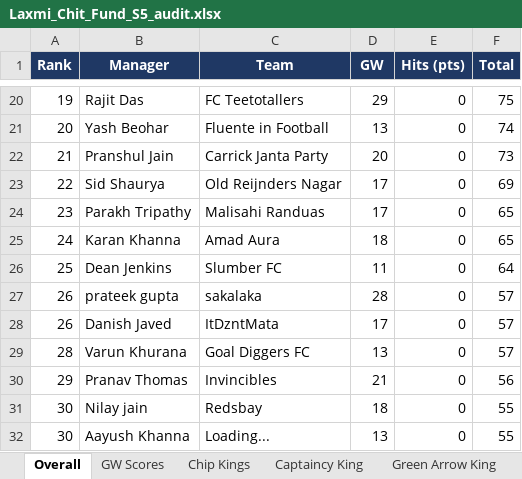
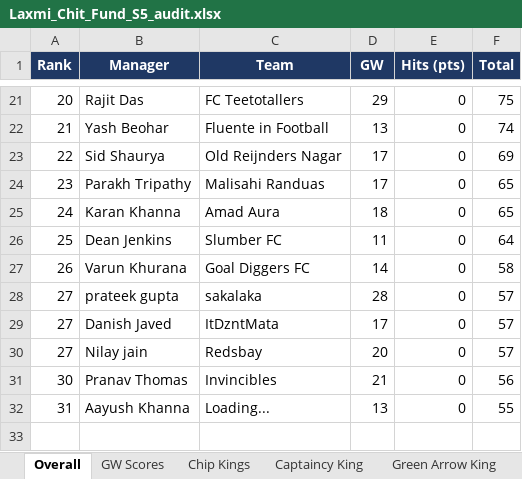
Before and after one commit to yash1997beohar/lcf-s5, an Excel workbook: docs/Laxmi_Chit_Fund_S5_audit.xlsx, sheet Overall, drawn as a sheet; only a part is shown, gaps mark what is left out; values as stored, in another font and other column widths than the file's, no borders; removed rows and columns are numbered as before the commit, all else as after; the diff covers the shown part only; the diff names each change by its address in the sheet, - before the commit and + after, or states it on an @@ line.

```diff
--- a/docs/Laxmi_Chit_Fund_S5_audit.xlsx (sheet Overall)
+++ b/docs/Laxmi_Chit_Fund_S5_audit.xlsx (sheet Overall)
-A21 (Rank): 19
+A21 (Rank): 20
-A22 (Rank): 20
+A22 (Rank): 21
-row 22: 21 | Pranshul Jain | Carrick Janta Party | 20 | 0 | 73
+row 27: 26 | Varun Khurana | Goal Diggers FC | 14 | 0 | 58
-A28:A29 (Rank): 26
+A28:A29 (Rank): 27
-row 29: 28 | Varun Khurana | Goal Diggers FC | 13 | 0 | 57
+row 30: 27 | Nilay jain | Redsbay | 20 | 0 | 57
-A31 (Rank): 29
+A31 (Rank): 30
-row 31: 30 | Nilay jain | Redsbay | 18 | 0 | 55
-A32 (Rank): 30
+A32 (Rank): 31
```
Also changed, not shown: 7 added rows, 6 removed rows and 22 edited cells elsewhere in this sheet, sheet Season Stats, sheet Profiles, sheet Green Arrow King, sheet Captaincy King, sheet GW Scores, sheet Differential Diamond, 2 other files.
